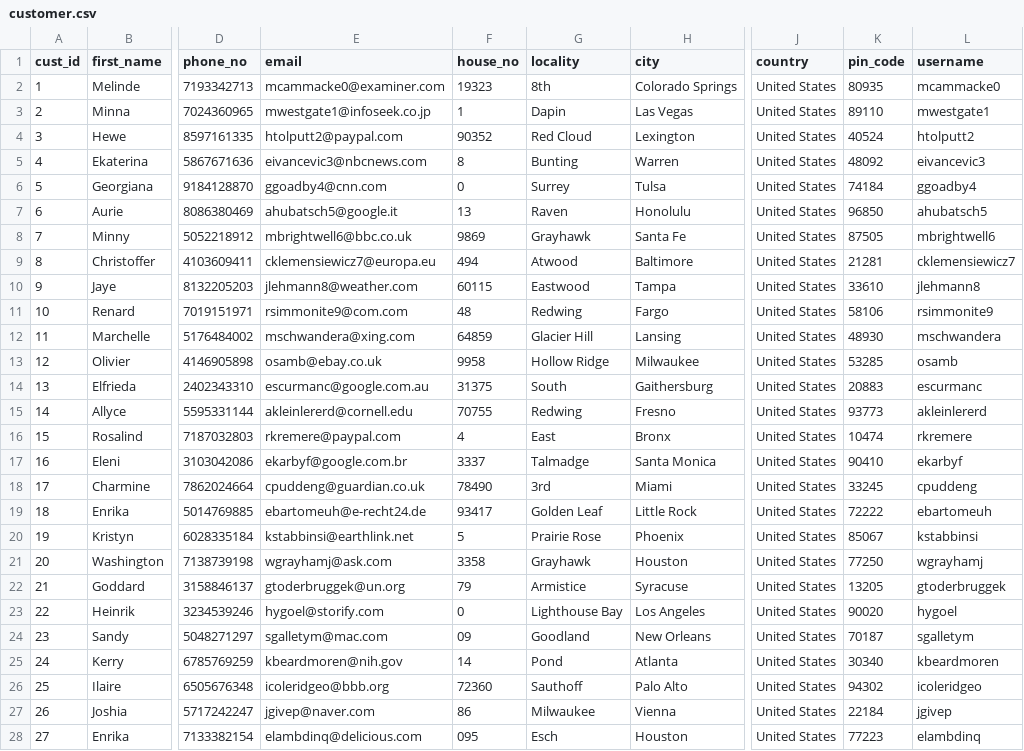
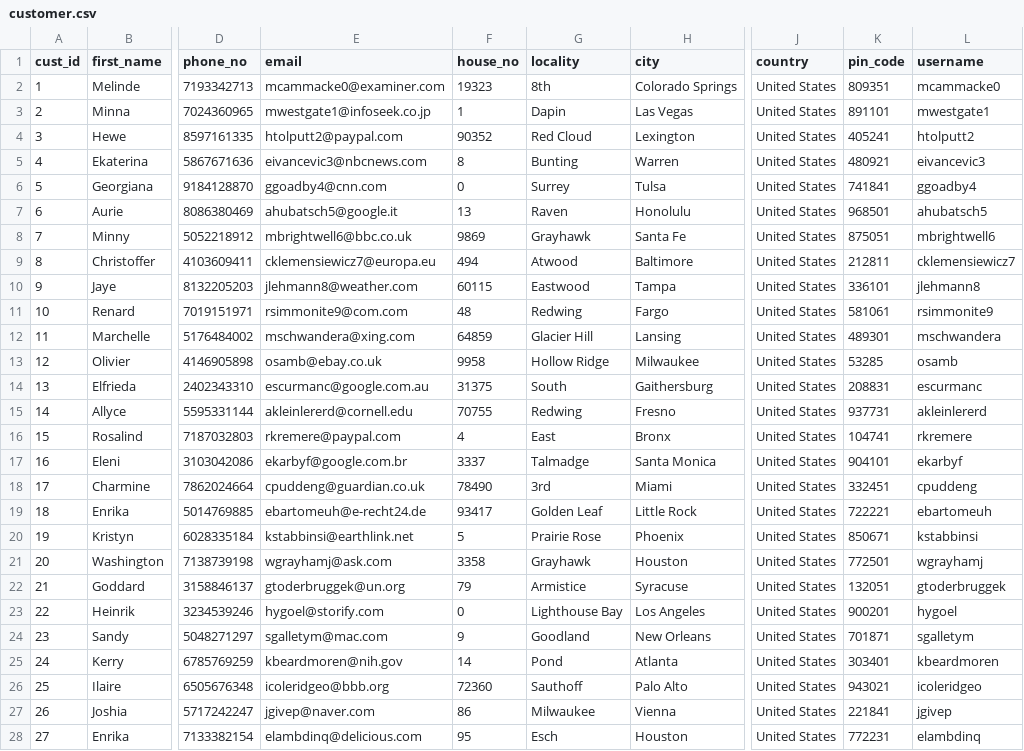
Before and after one commit to g-nerix/CSE202-Online-Retail-Store, a CSV file: data_population/CSV/customer.csv, drawn as a sheet; only a part is shown, gaps mark what is left out; the diff covers the shown part only; the diff names each change by its address in the sheet, - before the commit and + after, or states it on an @@ line.

Commit message:
updated customer.csv

```diff
--- a/data_population/CSV/customer.csv
+++ b/data_population/CSV/customer.csv
-K2 (pin_code): 80935
+K2 (pin_code): 809351
-K3 (pin_code): 89110
+K3 (pin_code): 891101
-K4 (pin_code): 40524
+K4 (pin_code): 405241
-K5 (pin_code): 48092
+K5 (pin_code): 480921
-K6 (pin_code): 74184
+K6 (pin_code): 741841
-K7 (pin_code): 96850
+K7 (pin_code): 968501
-K8 (pin_code): 87505
+K8 (pin_code): 875051
-K9 (pin_code): 21281
+K9 (pin_code): 212811
-K10 (pin_code): 33610
+K10 (pin_code): 336101
-K11 (pin_code): 58106
+K11 (pin_code): 581061
-K12 (pin_code): 48930
+K12 (pin_code): 489301
-K14 (pin_code): 20883
+K14 (pin_code): 208831
-K15 (pin_code): 93773
+K15 (pin_code): 937731
-K16 (pin_code): 10474
+K16 (pin_code): 104741
-K17 (pin_code): 90410
+K17 (pin_code): 904101
-K18 (pin_code): 33245
+K18 (pin_code): 332451
-K19 (pin_code): 72222
+K19 (pin_code): 722221
-K20 (pin_code): 85067
+K20 (pin_code): 850671
-K21 (pin_code): 77250
+K21 (pin_code): 772501
-K22 (pin_code): 13205
+K22 (pin_code): 132051
-K23 (pin_code): 90020
+K23 (pin_code): 900201
-F24 (house_no): 09
+F24 (house_no): 9
-K24 (pin_code): 70187
+K24 (pin_code): 701871
-K25 (pin_code): 30340
+K25 (pin_code): 303401
-K26 (pin_code): 94302
+K26 (pin_code): 943021
-K27 (pin_code): 22184
+K27 (pin_code): 221841
-F28 (house_no): 095
+F28 (house_no): 95
-K28 (pin_code): 77223
+K28 (pin_code): 772231
```
Also changed, not shown: 23 edited cells elsewhere in this file.
